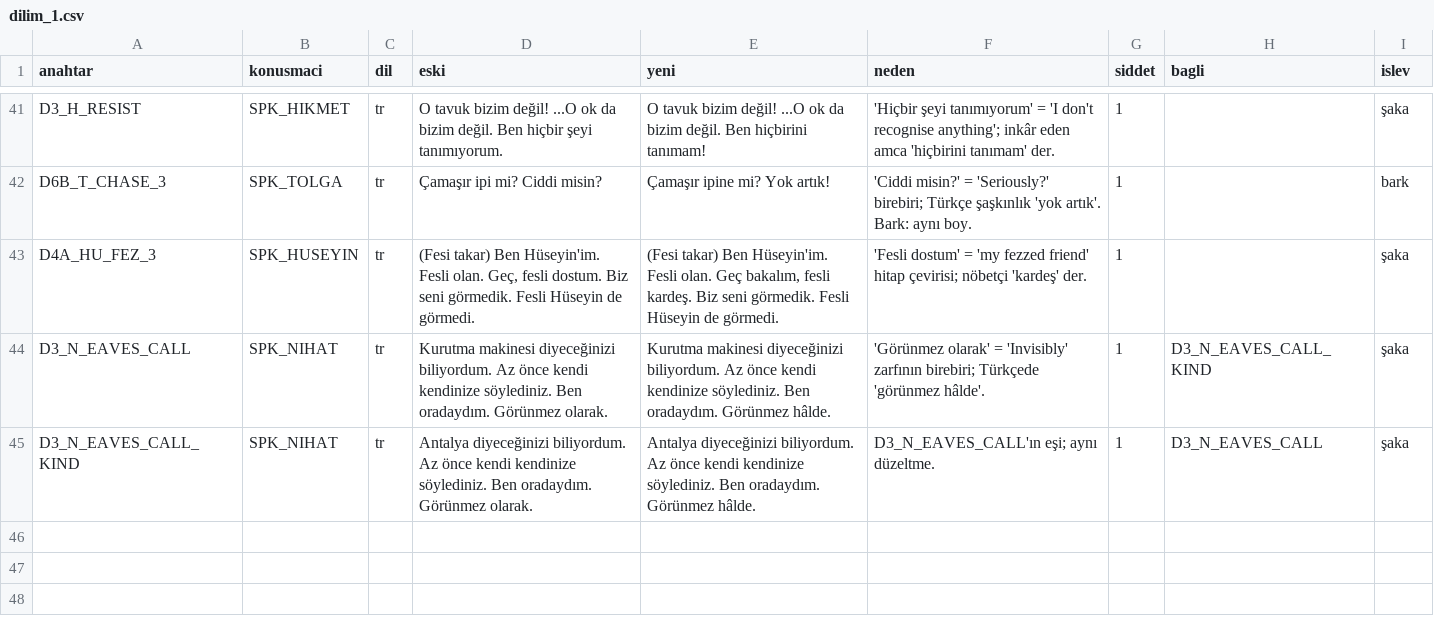
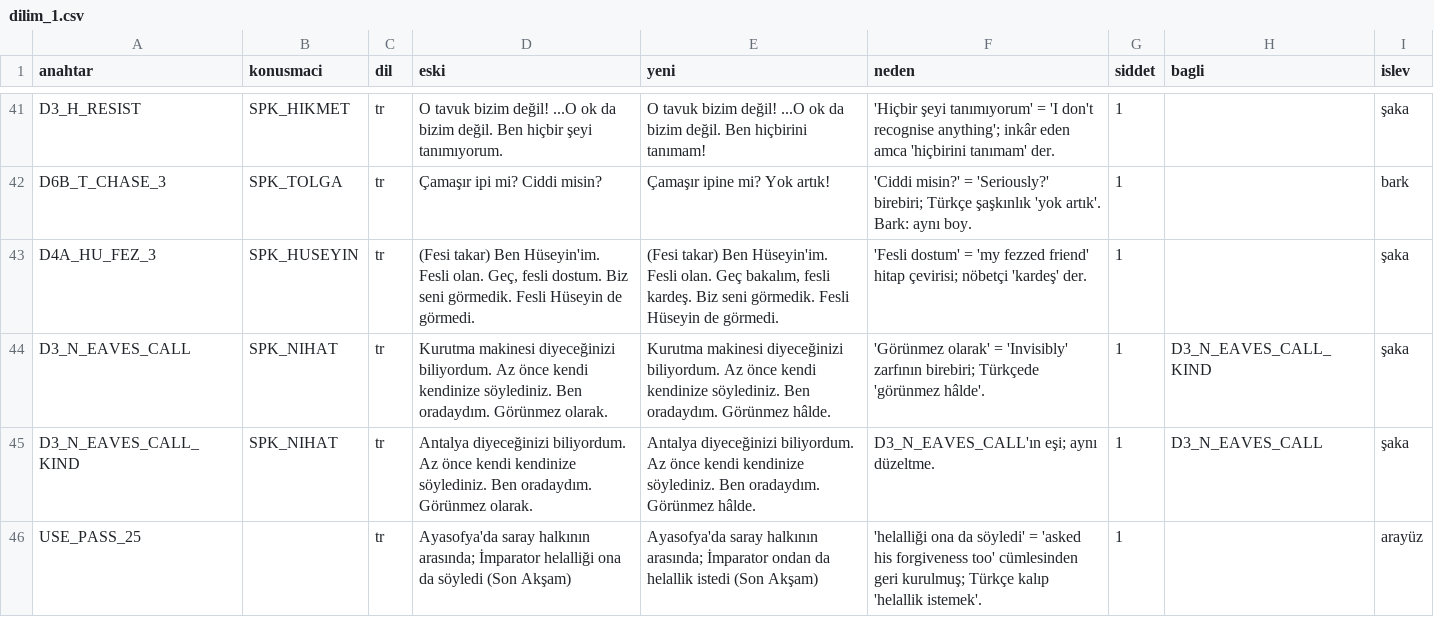
Before and after one commit to TradersEntertainment/nothistorygame, a CSV file: docs/_ceviri/dilim_1.csv, drawn as a sheet; only a part is shown, gaps mark what is left out; the diff names each change by its address in the sheet, - before the commit and + after, or states it on an @@ line.

```diff
--- a/docs/_ceviri/dilim_1.csv
+++ b/docs/_ceviri/dilim_1.csv
+row 46: USE_PASS_25 |  | tr | Ayasofya'da saray halkının arasında; İmparator helalliği ona da söyledi (Son Akşam) | Ayasofya'da saray halkının arasında; İmparator ondan da helallik istedi (Son Akşam) | 'helalliği ona da söyledi' = 'asked his forgiveness too' cümlesinden geri kurulmuş; Türkçe kalıp 'helallik istemek'. | 1 |  | arayüz
```
Also changed, not shown: 1 other file.
